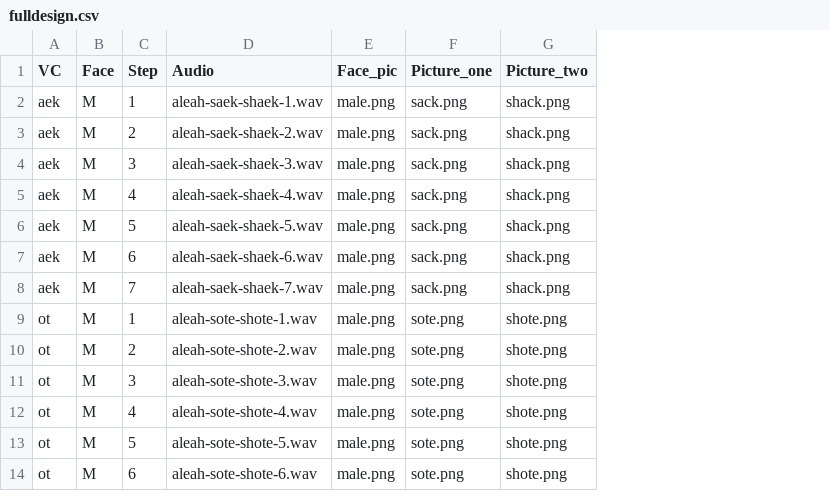
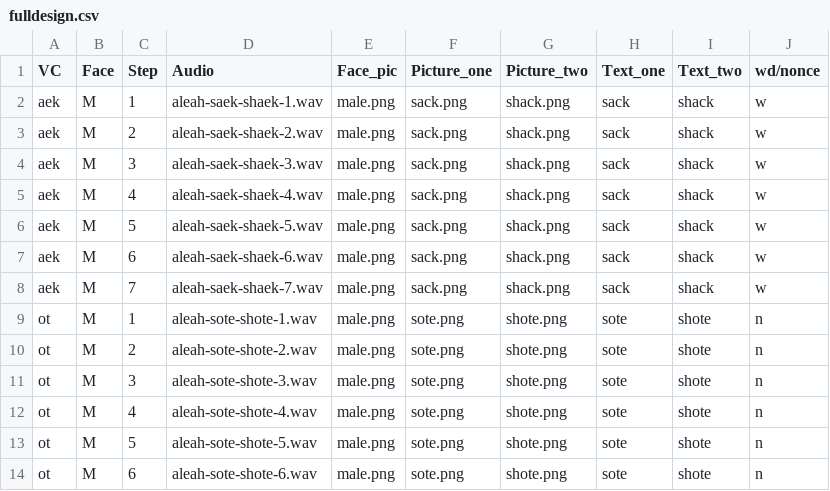
Before and after one commit to uk-phonetics/pcibex-social-lexical-status, a CSV file: chunk_includes/fulldesign.csv, drawn as a sheet; only a part is shown; the diff names each change by its address in the sheet, - before the commit and + after, or states it on an @@ line.

```diff
--- a/chunk_includes/fulldesign.csv
+++ b/chunk_includes/fulldesign.csv
+column H (Text_one), rows 2-14: sack | sack | sack | sack | sack | sack | sack | sote | sote | sote | sote | sote | sote
+column I (Text_two), rows 2-14: shack | shack | shack | shack | shack | shack | shack | shote | shote | shote | shote | shote | shote
+column J (wd/nonce), rows 2-14: w | w | w | w | w | w | w | n | n | n | n | n | n
```
Also changed, not shown: 10 other files.
